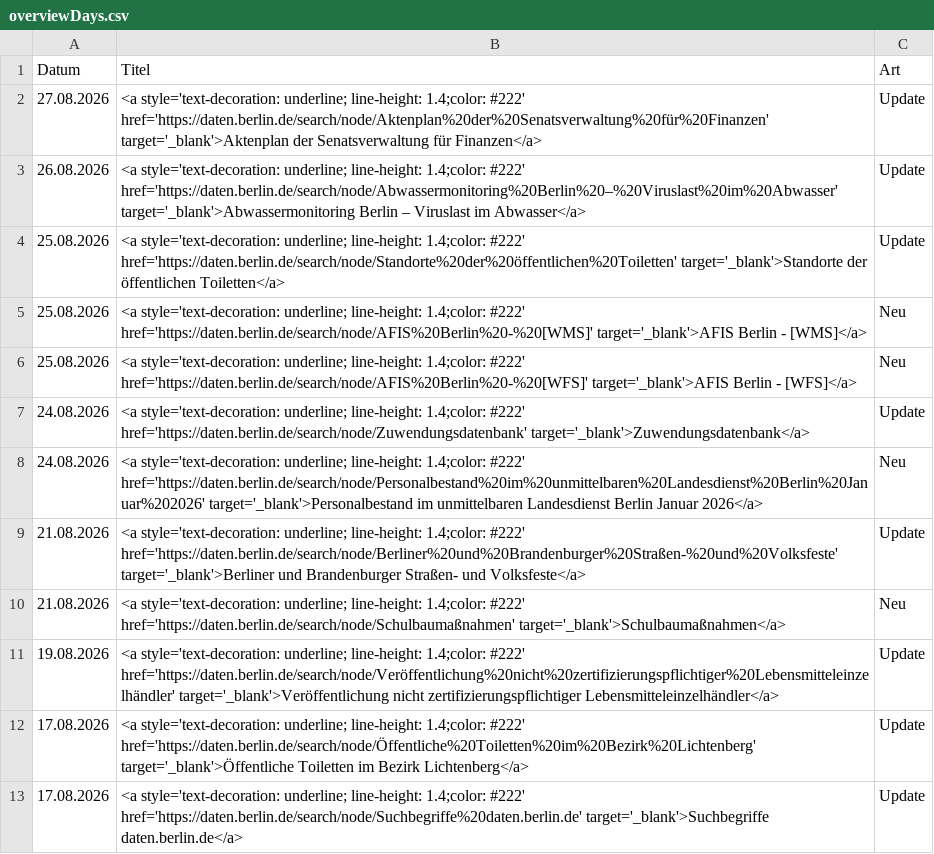
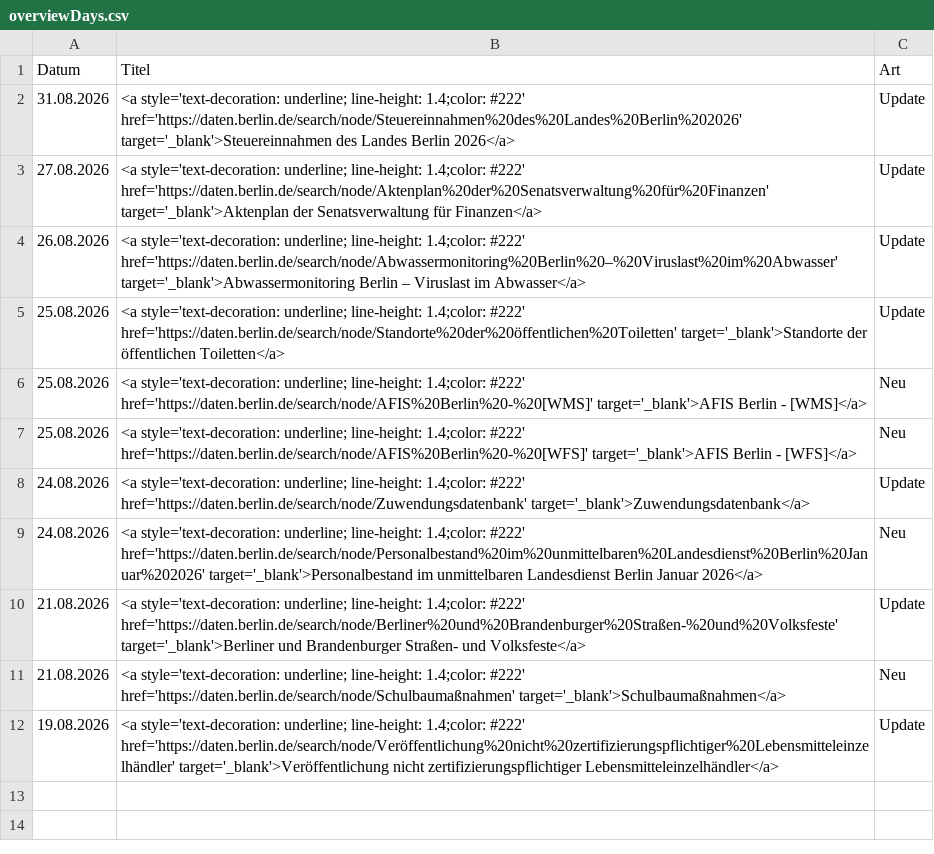
Before and after one commit to technologiestiftung/odis-datenportal-uebersicht, a CSV file: data/overviewDays.csv, drawn as a sheet; removed rows and columns are numbered as before the commit, all else as after; the diff names each change by its address in the sheet, - before the commit and + after, or states it on an @@ line.

```diff
--- a/data/overviewDays.csv
+++ b/data/overviewDays.csv
+row 2: 31.08.2026 | <a style='text-decoration: underline; line-height: 1.4;color: #222' href='https://daten.berlin.de/search/node/Steuereinnahmen%20des%20Landes%20Berlin%202026' target='_blank'>Steuereinnahmen des Landes Berlin 2026</a> | Update
-row 12: 17.08.2026 | <a style='text-decoration: underline; line-height: 1.4;color: #222' href='https://daten.berlin.de/search/node/Öffentliche%20Toiletten%20im%20Bezirk%20Lichtenberg' target='_blank'>Öffentliche Toiletten im Bezirk Lichtenberg</a> | Update
-row 13: 17.08.2026 | <a style='text-decoration: underline; line-height: 1.4;color: #222' href='https://daten.berlin.de/search/node/Suchbegriffe%20daten.berlin.de' target='_blank'>Suchbegriffe daten.berlin.de</a> | Update
```
Also changed, not shown: 1 other file.
